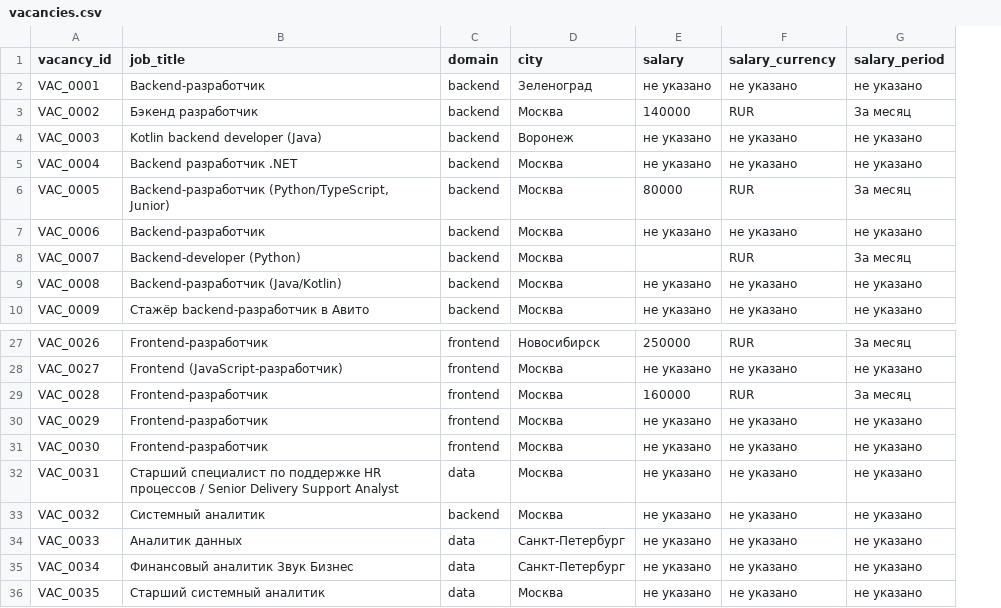
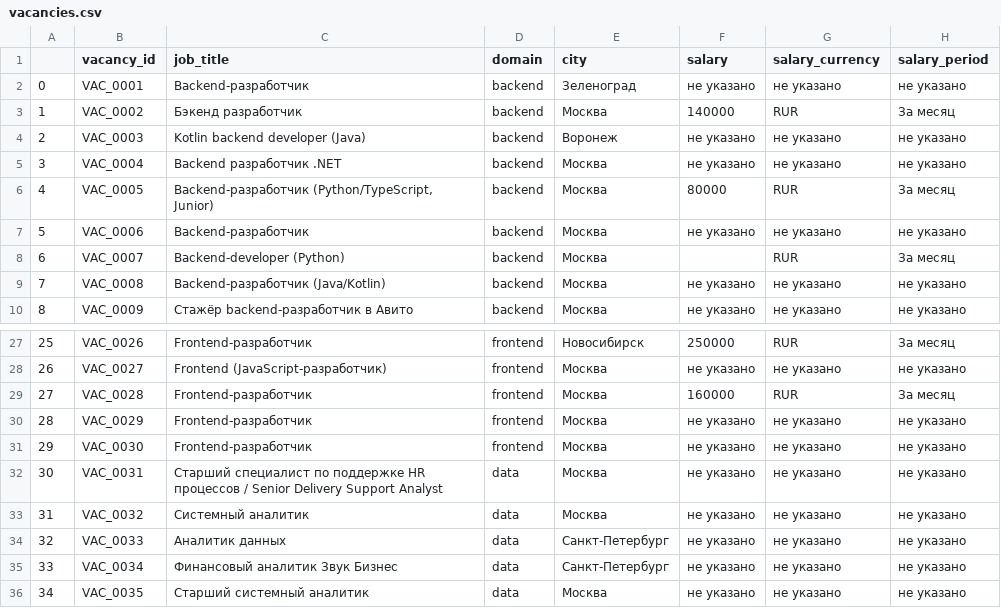
Before and after one commit to LISA-ITMO/SQL-HR, a CSV file: validation_dataset/prepared/vacancies.csv, drawn as a sheet; only a part is shown, gaps mark what is left out; addresses are those after the commit; the diff names each change by its address in the sheet, - before the commit and + after, or states it on an @@ line.

Commit message:
update vacancies

```diff
--- a/validation_dataset/prepared/vacancies.csv
+++ b/validation_dataset/prepared/vacancies.csv
+column A, rows 2-10: 0 | 1 | 2 | 3 | 4 | 5 | 6 | 7 | 8; rows 27-36: 25 | 26 | 27 | 28 | 29 | 30 | 31 | 32 | 33 | 34
-D33 (domain): backend
+D33 (domain): data
```
